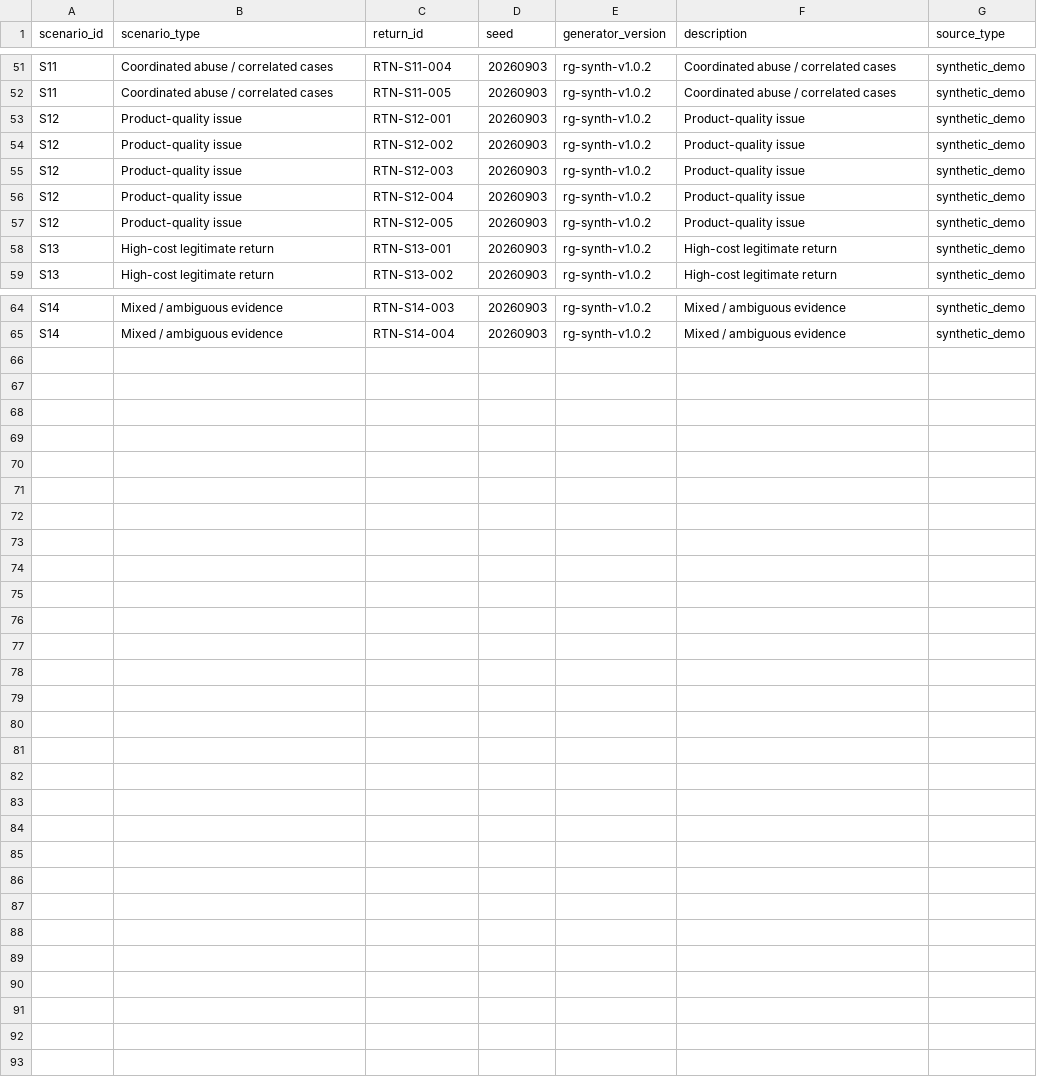
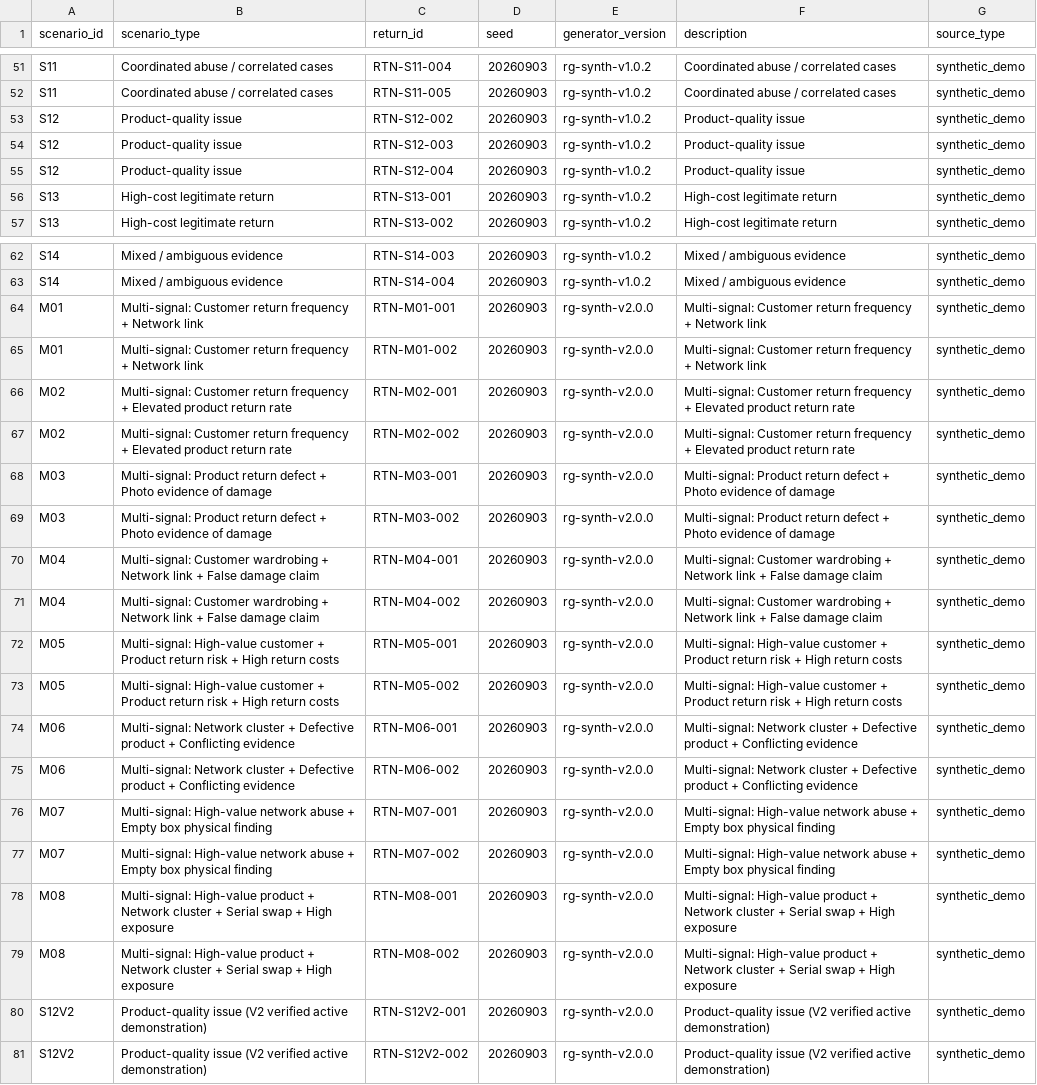
Before and after one commit to balapriyanka99/returnguard, a CSV file: data/generated_returnguard/synthetic_scenarios.csv, drawn as a sheet; only a part is shown, gaps mark what is left out.

```diff
--- a/data/generated_returnguard/synthetic_scenarios.csv
+++ b/data/generated_returnguard/synthetic_scenarios.csv
@@ -52,3 +52,2 @@ S11,Coordinated abuse / correlated cases,RTN-S11-004,20260903,rg-synth-v1.0.2,Co
 S11,Coordinated abuse / correlated cases,RTN-S11-005,20260903,rg-synth-v1.0.2,Coordinated abuse / correlated cases,synthetic_demo
-S12,Product-quality issue,RTN-S12-001,20260903,rg-synth-v1.0.2,Product-quality issue,synthetic_demo
 S12,Product-quality issue,RTN-S12-002,20260903,rg-synth-v1.0.2,Product-quality issue,synthetic_demo
@@ -56,3 +55,2 @@ S12,Product-quality issue,RTN-S12-003,20260903,rg-synth-v1.0.2,Product-quality i
 S12,Product-quality issue,RTN-S12-004,20260903,rg-synth-v1.0.2,Product-quality issue,synthetic_demo
-S12,Product-quality issue,RTN-S12-005,20260903,rg-synth-v1.0.2,Product-quality issue,synthetic_demo
 S13,High-cost legitimate return,RTN-S13-001,20260903,rg-synth-v1.0.2,High-cost legitimate return,synthetic_demo
@@ -65 +63,19 @@ S14,Mixed / ambiguous evidence,RTN-S14-003,20260903,rg-synth-v1.0.2,Mixed / ambi
 S14,Mixed / ambiguous evidence,RTN-S14-004,20260903,rg-synth-v1.0.2,Mixed / ambiguous evidence,synthetic_demo
+M01,Multi-signal: Customer return frequency + Network link,RTN-M01-001,20260903,rg-synth-v2.0.0,Multi-signal: Customer return frequency + Network link,synthetic_demo
+M01,Multi-signal: Customer return frequency + Network link,RTN-M01-002,20260903,rg-synth-v2.0.0,Multi-signal: Customer return frequency + Network link,synthetic_demo
+M02,Multi-signal: Customer return frequency + Elevated product return rate,RTN-M02-001,20260903,rg-synth-v2.0.0,Multi-signal: Customer return frequency + Elevated product return rate,synthetic_demo
+M02,Multi-signal: Customer return frequency + Elevated product return rate,RTN-M02-002,20260903,rg-synth-v2.0.0,Multi-signal: Customer return frequency + Elevated product return rate,synthetic_demo
+M03,Multi-signal: Product return defect + Photo evidence of damage,RTN-M03-001,20260903,rg-synth-v2.0.0,Multi-signal: Product return defect + Photo evidence of damage,synthetic_demo
+M03,Multi-signal: Product return defect + Photo evidence of damage,RTN-M03-002,20260903,rg-synth-v2.0.0,Multi-signal: Product return defect + Photo evidence of damage,synthetic_demo
+M04,Multi-signal: Customer wardrobing + Network link + False damage claim,RTN-M04-001,20260903,rg-synth-v2.0.0,Multi-signal: Customer wardrobing + Network link + False damage claim,synthetic_demo
+M04,Multi-signal: Customer wardrobing + Network link + False damage claim,RTN-M04-002,20260903,rg-synth-v2.0.0,Multi-signal: Customer wardrobing + Network link + False damage claim,synthetic_demo
+M05,Multi-signal: High-value customer + Product return risk + High return costs,RTN-M05-001,20260903,rg-synth-v2.0.0,Multi-signal: High-value customer + Product return risk + High return costs,synthetic_demo
+M05,Multi-signal: High-value customer + Product return risk + High return costs,RTN-M05-002,20260903,rg-synth-v2.0.0,Multi-signal: High-value customer + Product return risk + High return costs,synthetic_demo
+M06,Multi-signal: Network cluster + Defective product + Conflicting evidence,RTN-M06-001,20260903,rg-synth-v2.0.0,Multi-signal: Network cluster + Defective product + Conflicting evidence,synthetic_demo
+M06,Multi-signal: Network cluster + Defective product + Conflicting evidence,RTN-M06-002,20260903,rg-synth-v2.0.0,Multi-signal: Network cluster + Defective product + Conflicting evidence,synthetic_demo
+M07,Multi-signal: High-value network abuse + Empty box physical finding,RTN-M07-001,20260903,rg-synth-v2.0.0,Multi-signal: High-value network abuse + Empty box physical finding,synthetic_demo
+M07,Multi-signal: High-value network abuse + Empty box physical finding,RTN-M07-002,20260903,rg-synth-v2.0.0,Multi-signal: High-value network abuse + Empty box physical finding,synthetic_demo
+M08,Multi-signal: High-value product + Network cluster + Serial swap + High exposure,RTN-M08-001,20260903,rg-synth-v2.0.0,Multi-signal: High-value product + Network cluster + Serial swap + High exposure,synthetic_demo
+M08,Multi-signal: High-value product + Network cluster + Serial swap + High exposure,RTN-M08-002,20260903,rg-synth-v2.0.0,Multi-signal: High-value product + Network cluster + Serial swap + High exposure,synthetic_demo
+S12V2,Product-quality issue (V2 verified active demonstration),RTN-S12V2-001,20260903,rg-synth-v2.0.0,Product-quality issue (V2 verified active demonstration),synthetic_demo
+S12V2,Product-quality issue (V2 verified active demonstration),RTN-S12V2-002,20260903,rg-synth-v2.0.0,Product-quality issue (V2 verified active demonstration),synthetic_demo
```
Also changed, not shown: data/generated_returnguard/fraud_labels.csv, data/generated_returnguard/product_attributes.csv, 12 other files.
